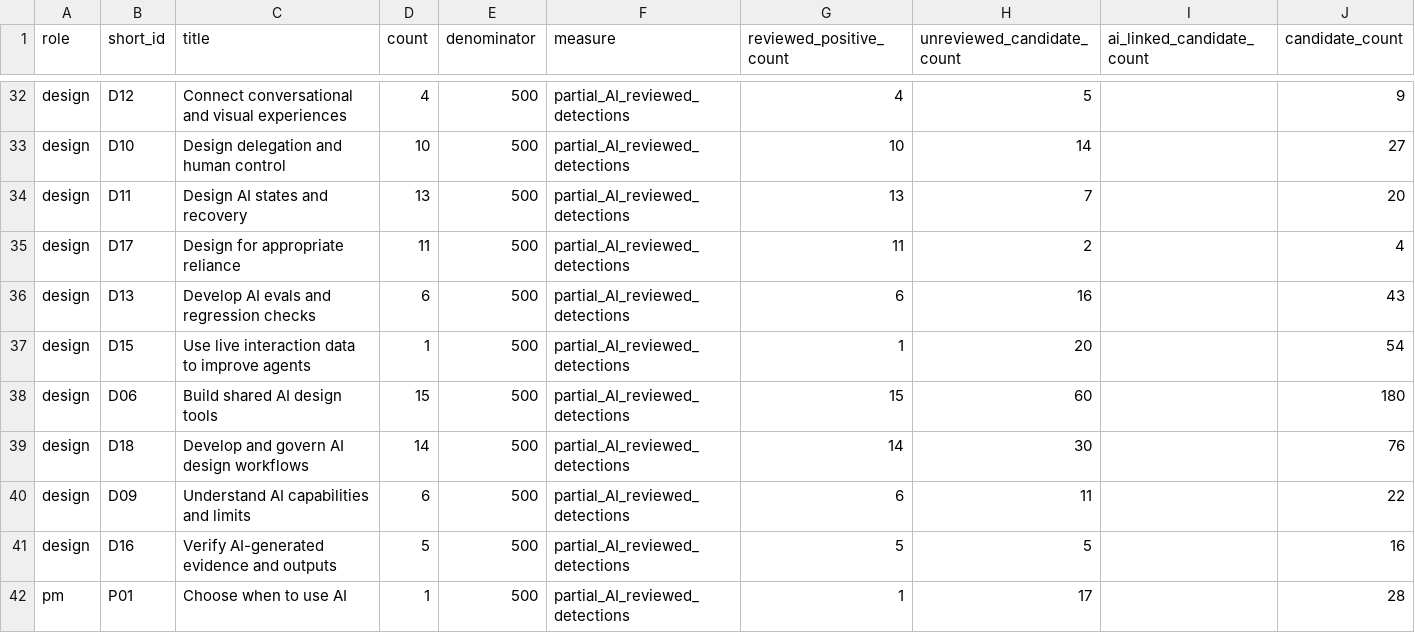
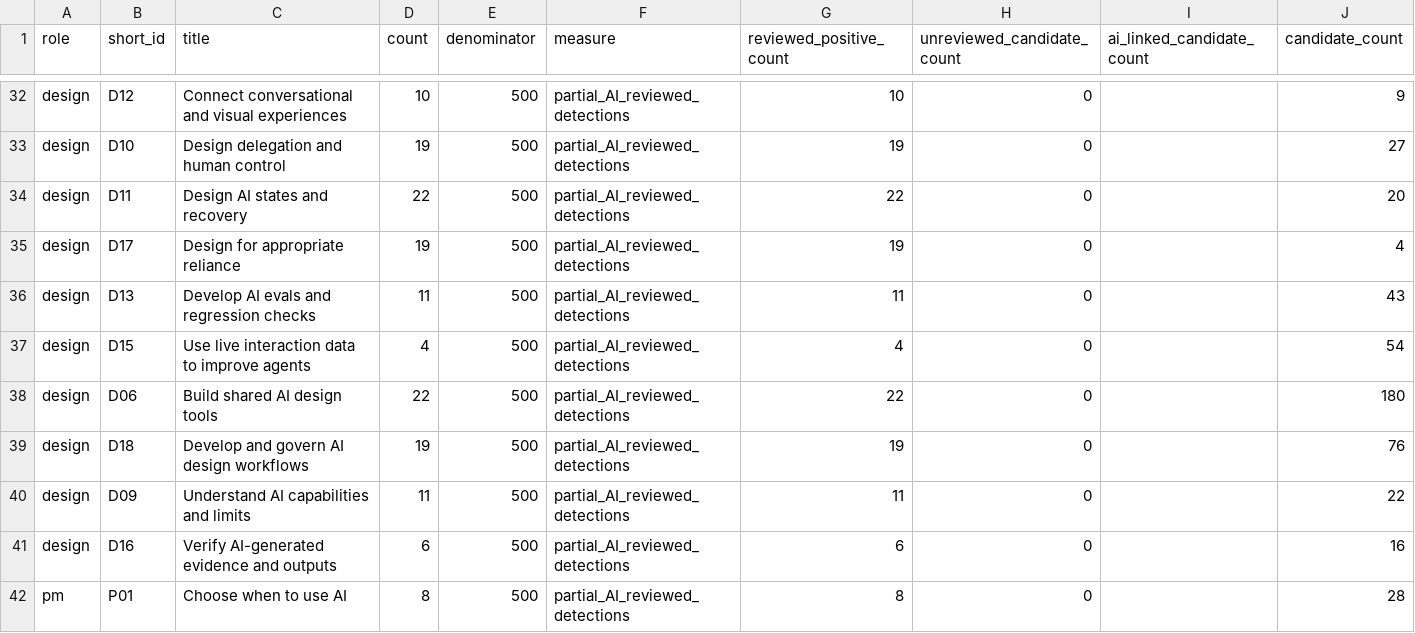
Before and after one commit to klukoff/changing-work, a CSV file: downloads/skill-counts.csv, drawn as a sheet; only a part is shown, gaps mark what is left out; the diff covers the shown part only; the diff names each change by its address in the sheet, - before the commit and + after, or states it on an @@ line.

Commit message:
Complete contextual review and add cross-occupation evidence and sensitivity checks

```diff
--- a/downloads/skill-counts.csv
+++ b/downloads/skill-counts.csv
-D32 (count): 4
+D32 (count): 10
-G32 (reviewed_positive_count): 4
+G32 (reviewed_positive_count): 10
-H32 (unreviewed_candidate_count): 5
+H32 (unreviewed_candidate_count): 0
-D33 (count): 10
+D33 (count): 19
-G33 (reviewed_positive_count): 10
+G33 (reviewed_positive_count): 19
-H33 (unreviewed_candidate_count): 14
+H33 (unreviewed_candidate_count): 0
-D34 (count): 13
+D34 (count): 22
-G34 (reviewed_positive_count): 13
+G34 (reviewed_positive_count): 22
-H34 (unreviewed_candidate_count): 7
+H34 (unreviewed_candidate_count): 0
-D35 (count): 11
+D35 (count): 19
-G35 (reviewed_positive_count): 11
+G35 (reviewed_positive_count): 19
-H35 (unreviewed_candidate_count): 2
+H35 (unreviewed_candidate_count): 0
-D36 (count): 6
+D36 (count): 11
-G36 (reviewed_positive_count): 6
+G36 (reviewed_positive_count): 11
-H36 (unreviewed_candidate_count): 16
+H36 (unreviewed_candidate_count): 0
-D37 (count): 1
+D37 (count): 4
-G37 (reviewed_positive_count): 1
+G37 (reviewed_positive_count): 4
-H37 (unreviewed_candidate_count): 20
+H37 (unreviewed_candidate_count): 0
-D38 (count): 15
+D38 (count): 22
-G38 (reviewed_positive_count): 15
+G38 (reviewed_positive_count): 22
-H38 (unreviewed_candidate_count): 60
+H38 (unreviewed_candidate_count): 0
-D39 (count): 14
+D39 (count): 19
-G39 (reviewed_positive_count): 14
+G39 (reviewed_positive_count): 19
-H39 (unreviewed_candidate_count): 30
+H39 (unreviewed_candidate_count): 0
-D40 (count): 6
+D40 (count): 11
-G40 (reviewed_positive_count): 6
+G40 (reviewed_positive_count): 11
-H40 (unreviewed_candidate_count): 11
+H40 (unreviewed_candidate_count): 0
-D41 (count): 5
+D41 (count): 6
-G41 (reviewed_positive_count): 5
+G41 (reviewed_positive_count): 6
-H41 (unreviewed_candidate_count): 5
+H41 (unreviewed_candidate_count): 0
-D42 (count): 1
+D42 (count): 8
-G42 (reviewed_positive_count): 1
+G42 (reviewed_positive_count): 8
-H42 (unreviewed_candidate_count): 17
+H42 (unreviewed_candidate_count): 0
```
Also changed, not shown: 92 edited cells elsewhere in this file, 13 other files.
